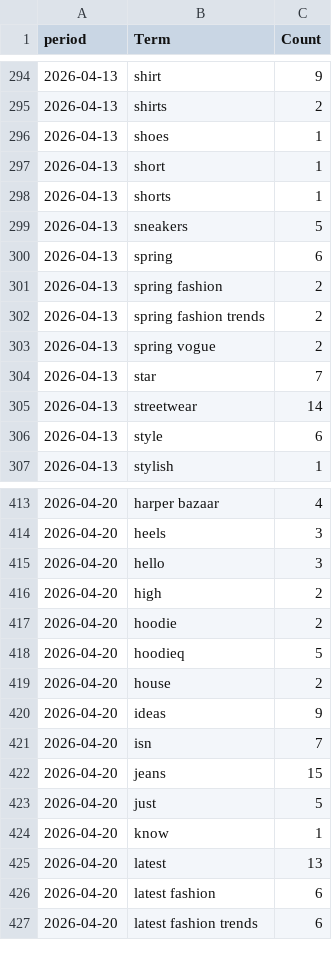
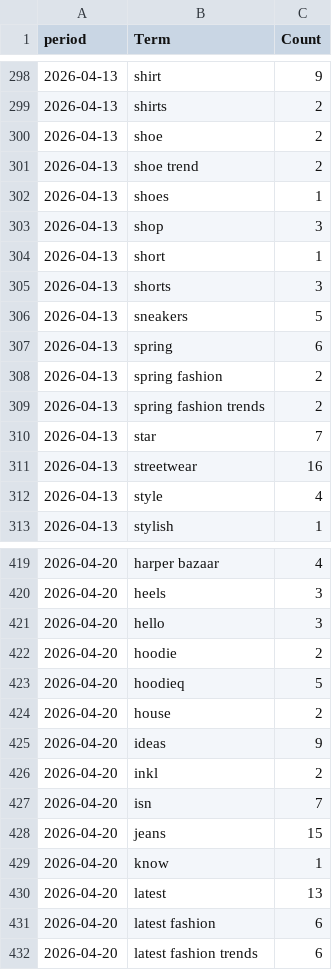
Before and after one commit to prettylittledata/prettylittledata, a CSV file: data/fashion_phrase_counts_over_time.csv, drawn as a sheet; only a part is shown, gaps mark what is left out; the diff covers the shown part only.

```diff
--- a/data/fashion_phrase_counts_over_time.csv
+++ b/data/fashion_phrase_counts_over_time.csv
@@ -295,5 +299,8 @@ period,Term,Count
 2026-04-13,shirts,2
+2026-04-13,shoe,2
+2026-04-13,shoe trend,2
 2026-04-13,shoes,1
+2026-04-13,shop,3
 2026-04-13,short,1
-2026-04-13,shorts,1
+2026-04-13,shorts,3
 2026-04-13,sneakers,5
@@ -302,6 +309,5 @@ period,Term,Count
 2026-04-13,spring fashion trends,2
-2026-04-13,spring vogue,2
 2026-04-13,star,7
-2026-04-13,streetwear,14
-2026-04-13,style,6
+2026-04-13,streetwear,16
+2026-04-13,style,4
 2026-04-13,stylish,1
@@ -415,3 +421,2 @@ period,Term,Count
 2026-04-20,hello,3
-2026-04-20,high,2
 2026-04-20,hoodie,2
@@ -420,5 +425,5 @@ period,Term,Count
 2026-04-20,ideas,9
+2026-04-20,inkl,2
 2026-04-20,isn,7
 2026-04-20,jeans,15
-2026-04-20,just,5
 2026-04-20,know,1
```
Also changed, not shown: 10 added rows, 5 removed rows and 44 edited cells elsewhere in this file, data/fashion_all_raw.csv, data/fashion_decreasing_terms.csv, 3 other files.
